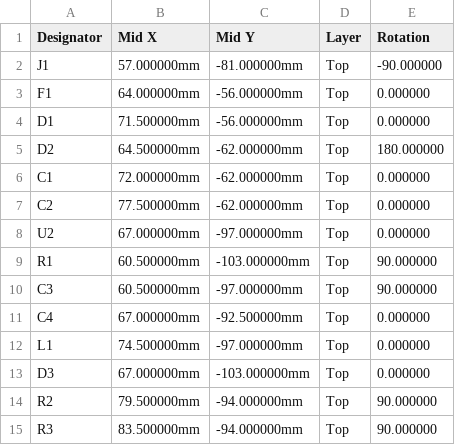
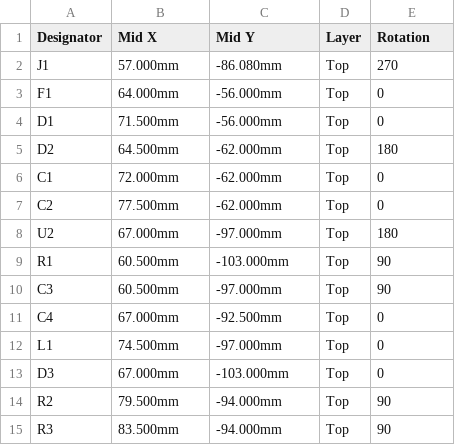
Before and after one commit to matatunos/wttc, a CSV file: hardware/placa/fabricacion/wttc-placa-cpl-todo.csv, drawn as a sheet; only a part is shown; the diff covers the shown part only.

```diff
--- a/hardware/placa/fabricacion/wttc-placa-cpl-todo.csv
+++ b/hardware/placa/fabricacion/wttc-placa-cpl-todo.csv
@@ -1,15 +1,15 @@
 Designator,Mid X,Mid Y,Layer,Rotation
-J1,57.000000mm,-81.000000mm,Top,-90.000000
-F1,64.000000mm,-56.000000mm,Top,0.000000
-D1,71.500000mm,-56.000000mm,Top,0.000000
-D2,64.500000mm,-62.000000mm,Top,180.000000
-C1,72.000000mm,-62.000000mm,Top,0.000000
-C2,77.500000mm,-62.000000mm,Top,0.000000
-U2,67.000000mm,-97.000000mm,Top,0.000000
-R1,60.500000mm,-103.000000mm,Top,90.000000
-C3,60.500000mm,-97.000000mm,Top,90.000000
-C4,67.000000mm,-92.500000mm,Top,0.000000
-L1,74.500000mm,-97.000000mm,Top,0.000000
-D3,67.000000mm,-103.000000mm,Top,0.000000
-R2,79.500000mm,-94.000000mm,Top,90.000000
-R3,83.500000mm,-94.000000mm,Top,90.000000
+J1,57.000mm,-86.080mm,Top,270
+F1,64.000mm,-56.000mm,Top,0
+D1,71.500mm,-56.000mm,Top,0
+D2,64.500mm,-62.000mm,Top,180
+C1,72.000mm,-62.000mm,Top,0
+C2,77.500mm,-62.000mm,Top,0
+U2,67.000mm,-97.000mm,Top,180
+R1,60.500mm,-103.000mm,Top,90
+C3,60.500mm,-97.000mm,Top,90
+C4,67.000mm,-92.500mm,Top,0
+L1,74.500mm,-97.000mm,Top,0
+D3,67.000mm,-103.000mm,Top,0
+R2,79.500mm,-94.000mm,Top,90
+R3,83.500mm,-94.000mm,Top,90
```
Also changed, not shown: 51 edited cells elsewhere in this file, hardware/placa/fabricacion/wttc-placa-bom-jlcpcb-smd.csv, hardware/placa/fabricacion/wttc-placa-bom-jlcpcb-todo.csv, 5 other files.
